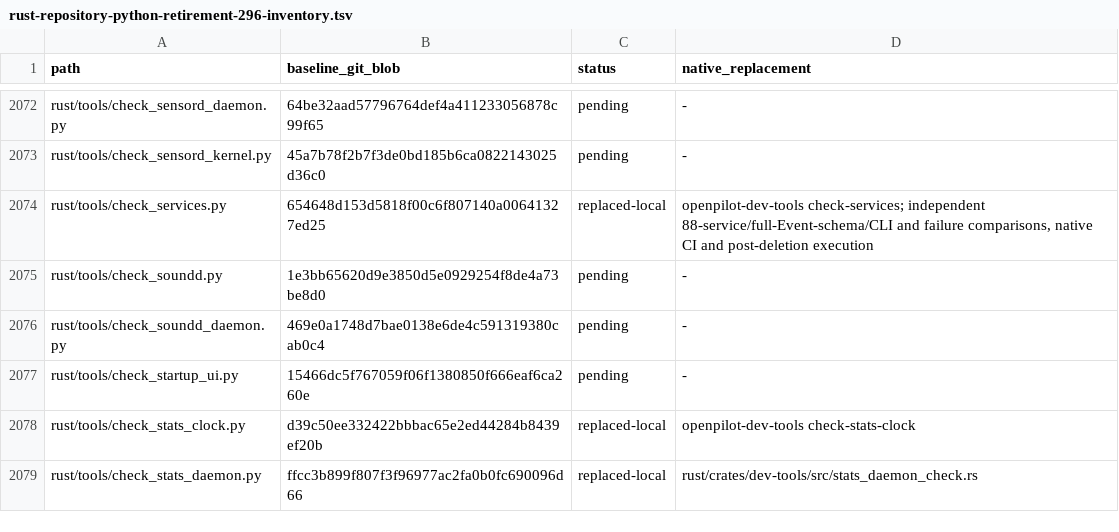
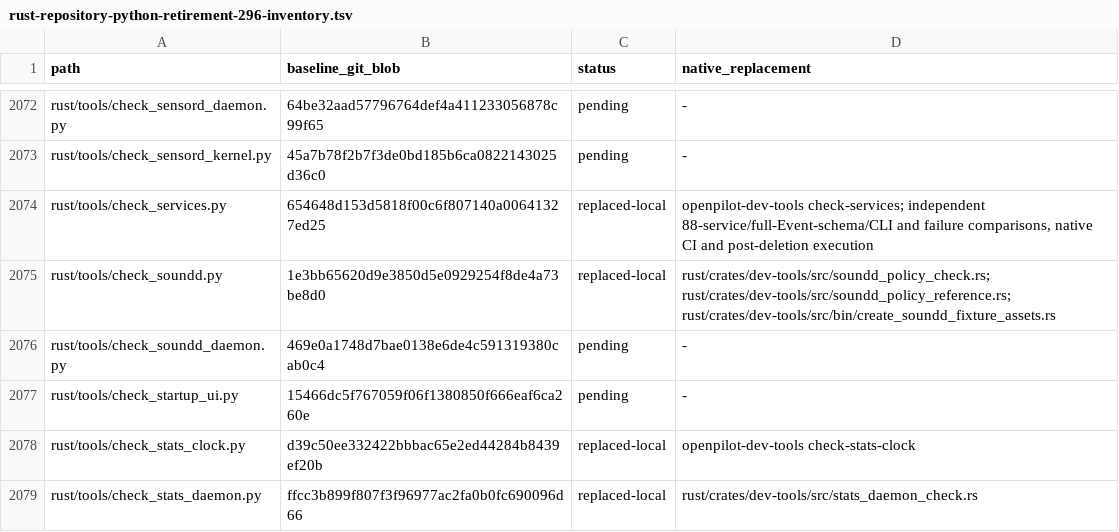
Before and after one commit to bin9208/openpilot-rust, a TSV file: docs/naver/rust-repository-python-retirement-296-inventory.tsv, drawn as a sheet; only a part is shown, gaps mark what is left out.

Commit message:
feat: replace sound policy Python checker and fixture generation

```diff
--- a/docs/naver/rust-repository-python-retirement-296-inventory.tsv
+++ b/docs/naver/rust-repository-python-retirement-296-inventory.tsv
@@ -2074,3 +2074,3 @@ rust/tools/check_sensord_kernel.py	45a7b78f2b7f3de0bd185b6ca0822143025d36c0	pend
 rust/tools/check_services.py	654648d153d5818f00c6f807140a00641327ed25	replaced-local	openpilot-dev-tools check-services; independent 88-service/full-Event-schema/CLI and failure comparisons, native CI and post-deletion execution
-rust/tools/check_soundd.py	1e3bb65620d9e3850d5e0929254f8de4a73be8d0	pending	-
+rust/tools/check_soundd.py	1e3bb65620d9e3850d5e0929254f8de4a73be8d0	replaced-local	rust/crates/dev-tools/src/soundd_policy_check.rs; rust/crates/dev-tools/src/soundd_policy_reference.rs; rust/crates/dev-tools/src/bin/create_soundd_fixture_assets.rs
 rust/tools/check_soundd_daemon.py	469e0a1748d7bae0138e6de4c591319380cab0c4	pending	-
```
Also changed, not shown: 24 other files.
